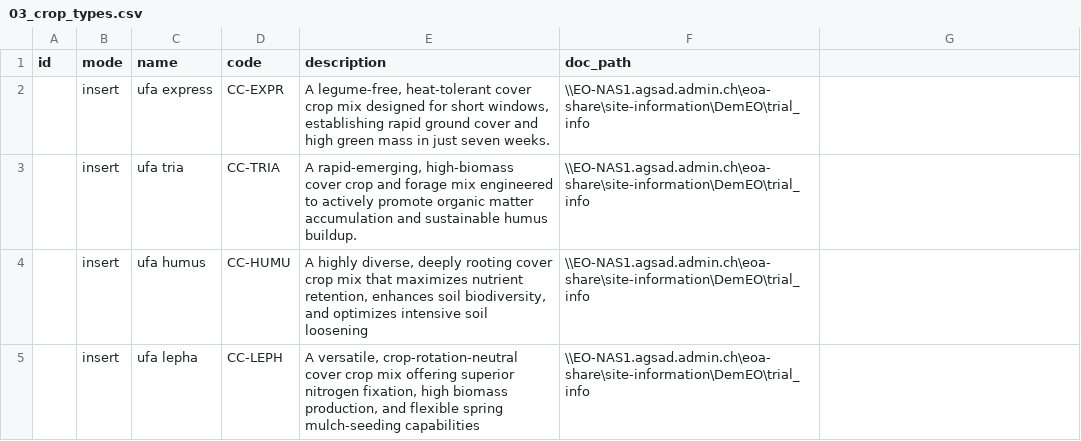
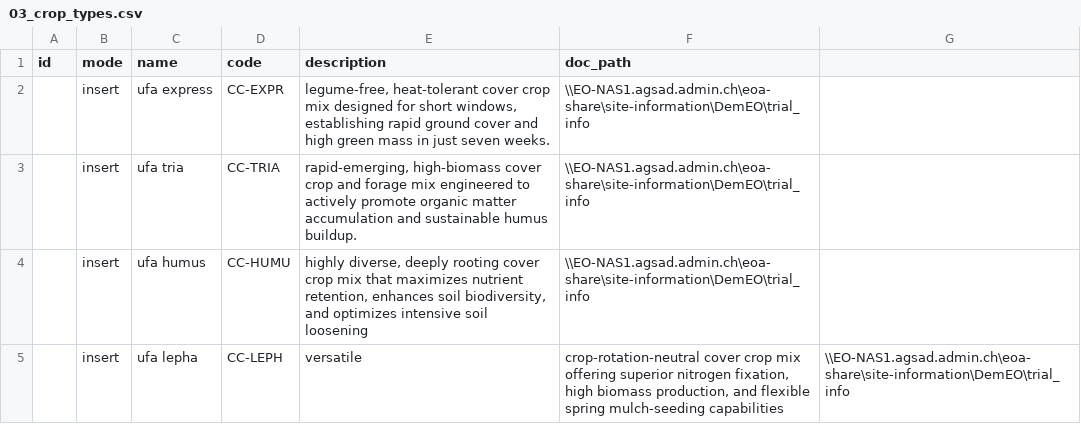
Before and after one commit to EOA-team/035_phenobase, a CSV file: seeds/hypercover/00_catalogs/03_crop_types.csv, drawn as a sheet.

```diff
--- a/seeds/hypercover/00_catalogs/03_crop_types.csv
+++ b/seeds/hypercover/00_catalogs/03_crop_types.csv
@@ -1,5 +1,5 @@
 id,mode,name,code,description,doc_path
-,insert,ufa express,CC-EXPR,"A legume-free, heat-tolerant cover crop mix designed for short windows, establishing rapid ground cover and high green mass in just seven weeks.",\\EO-NAS1.agsad.admin.ch\eoa-share\site-information\DemEO\trial_info
-,insert,ufa tria,CC-TRIA,"A rapid-emerging, high-biomass cover crop and forage mix engineered to actively promote organic matter accumulation and sustainable humus buildup.",\\EO-NAS1.agsad.admin.ch\eoa-share\site-information\DemEO\trial_info
-,insert,ufa humus,CC-HUMU,"A highly diverse, deeply rooting cover crop mix that maximizes nutrient retention, enhances soil biodiversity, and optimizes intensive soil loosening",\\EO-NAS1.agsad.admin.ch\eoa-share\site-information\DemEO\trial_info
-,insert,ufa lepha,CC-LEPH,"A versatile, crop-rotation-neutral cover crop mix offering superior nitrogen fixation, high biomass production, and flexible spring mulch-seeding capabilities",\\EO-NAS1.agsad.admin.ch\eoa-share\site-information\DemEO\trial_info
+,insert,ufa express,CC-EXPR,"legume-free, heat-tolerant cover crop mix designed for short windows, establishing rapid ground cover and high green mass in just seven weeks.",\\EO-NAS1.agsad.admin.ch\eoa-share\site-information\DemEO\trial_info,
+,insert,ufa tria,CC-TRIA,"rapid-emerging, high-biomass cover crop and forage mix engineered to actively promote organic matter accumulation and sustainable humus buildup.",\\EO-NAS1.agsad.admin.ch\eoa-share\site-information\DemEO\trial_info,
+,insert,ufa humus,CC-HUMU,"highly diverse, deeply rooting cover crop mix that maximizes nutrient retention, enhances soil biodiversity, and optimizes intensive soil loosening",\\EO-NAS1.agsad.admin.ch\eoa-share\site-information\DemEO\trial_info,
+,insert,ufa lepha,CC-LEPH,versatile,"crop-rotation-neutral cover crop mix offering superior nitrogen fixation, high biomass production, and flexible spring mulch-seeding capabilities",\\EO-NAS1.agsad.admin.ch\eoa-share\site-information\DemEO\trial_info,
```
Also changed, not shown: seeds/hypercover/00_catalogs/01_units.csv, seeds/hypercover/00_catalogs/02_variables.csv.
